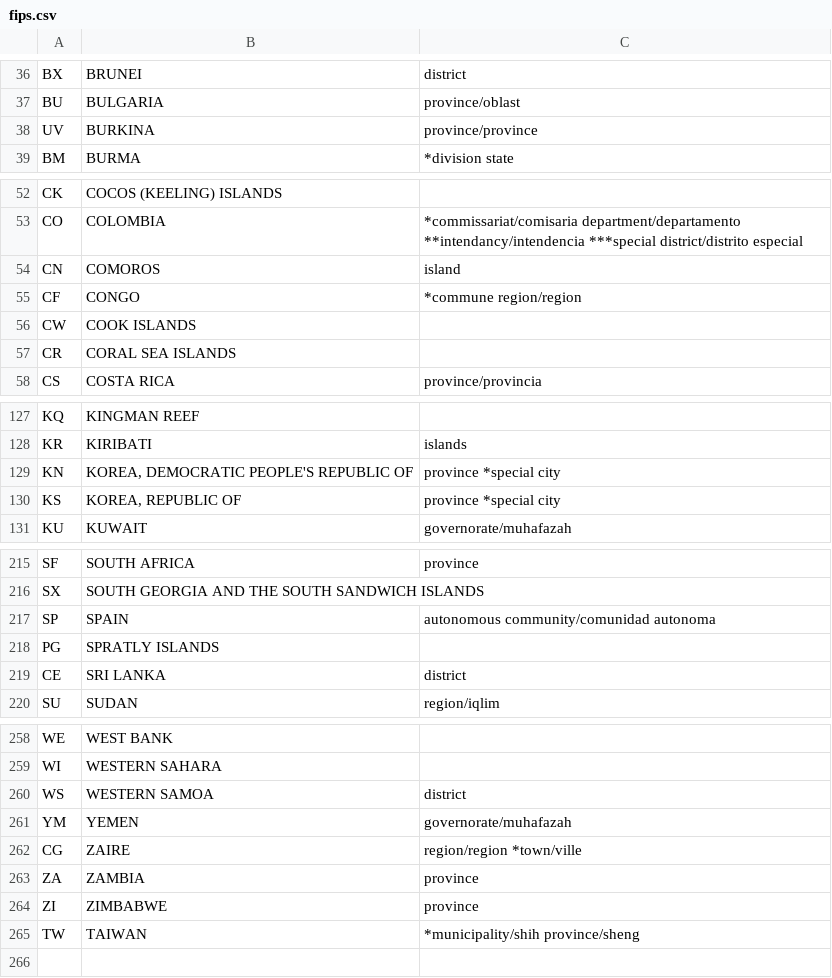
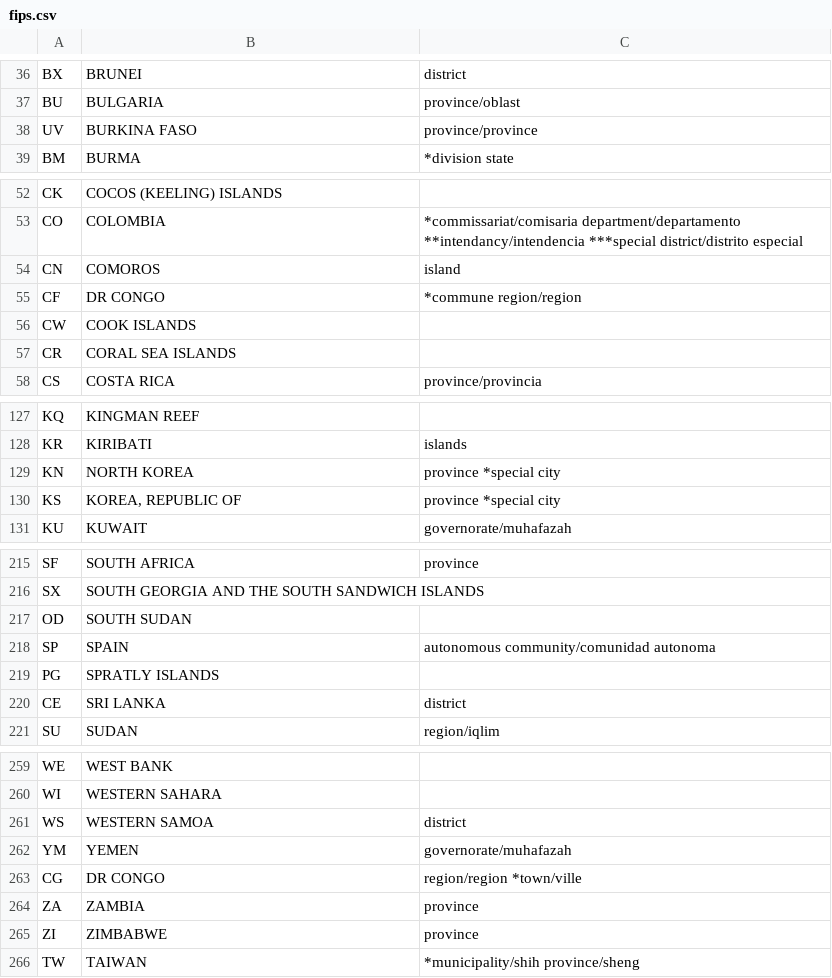
Before and after one commit to securityfirst/umbrella-api, a CSV file: fips.csv, drawn as a sheet; only a part is shown, gaps mark what is left out.

```diff
--- a/fips.csv
+++ b/fips.csv
@@ -37,3 +37,3 @@ BX	BRUNEI	district
 BU	BULGARIA	province/oblast
-UV	BURKINA	province/province
+UV	BURKINA FASO	province/province
 BM	BURMA	*division state
@@ -54,3 +54,3 @@ CO	COLOMBIA	*commissariat/comisaria department/departamento **intendancy/intende
 CN	COMOROS	island
-CF	CONGO	*commune region/region
+CF	DR CONGO	*commune region/region
 CW	COOK ISLANDS	
@@ -128,3 +128,3 @@ KQ	KINGMAN REEF
 KR	KIRIBATI	islands
-KN	KOREA, DEMOCRATIC PEOPLE'S REPUBLIC OF	province *special city
+KN	NORTH KOREA	province *special city
 KS	KOREA, REPUBLIC OF	province *special city
@@ -216,2 +216,3 @@ SF	SOUTH AFRICA	province
 SX	SOUTH GEORGIA AND THE SOUTH SANDWICH ISLANDS	
+OD	SOUTH SUDAN	
 SP	SPAIN	autonomous community/comunidad autonoma
@@ -261,3 +262,3 @@ WS	WESTERN SAMOA	district
 YM	YEMEN	governorate/muhafazah
-CG	ZAIRE	region/region *town/ville
+CG	DR CONGO	region/region *town/ville
 ZA	ZAMBIA	province
```
Also changed, not shown: 2 other files.
